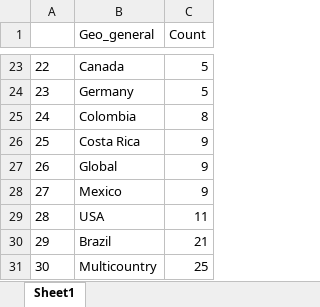
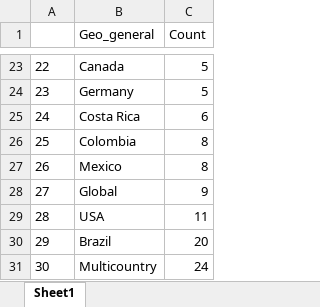
Before and after one commit to renatamuy/bibmap, an Excel workbook: figures/Table_studies_per_country.xlsx, sheet Sheet1, drawn as a sheet; only a part is shown, gaps mark what is left out; values as stored, in another font and other column widths than the file's, no borders; removed rows and columns are numbered as before the commit, all else as after; the diff names each change by its address in the sheet, - before the commit and + after, or states it on an @@ line.

```diff
--- a/figures/Table_studies_per_country.xlsx (sheet Sheet1)
+++ b/figures/Table_studies_per_country.xlsx (sheet Sheet1)
+row 25: 24 | Costa Rica | 6
@@ column A renumbered between rows 26 and 28 @@
-row 26: 25 | Costa Rica | 9
+row 27: 26 | Mexico | 8
-row 28: 27 | Mexico | 9
-C30 (Count): 21
+C30 (Count): 20
-C31 (Count): 25
+C31 (Count): 24
```
Also changed, not shown: 11 other files.
